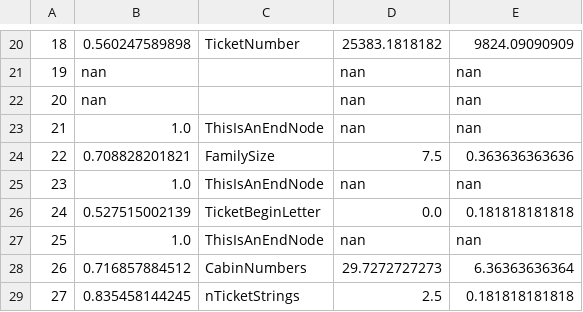
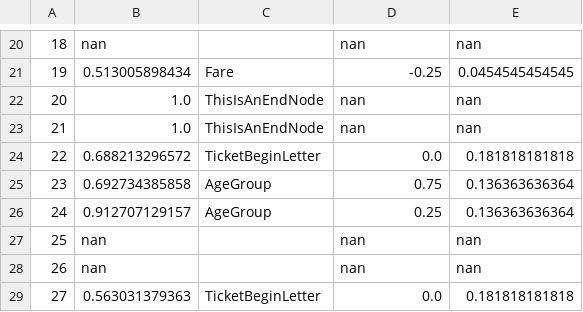
Before and after one commit to kmtos/Kaggle_MachineLearning, a CSV file: Algorithms/FuzzyTreeProject/TestTheFuzzy/Answers/NodeValues_nGiniSplits10_giniEndVal0p01_maxDepth4_3.csv, drawn as a sheet; only a part is shown, gaps mark what is left out; the diff covers the shown part only.

```diff
--- a/Algorithms/FuzzyTreeProject/TestTheFuzzy/Answers/NodeValues_nGiniSplits10_giniEndVal0p01_maxDepth4_3.csv
+++ b/Algorithms/FuzzyTreeProject/TestTheFuzzy/Answers/NodeValues_nGiniSplits10_giniEndVal0p01_maxDepth4_3.csv
@@ -20,10 +20,10 @@
-18,0.560247589898,TicketNumber,25383.1818182,9824.09090909
-19,nan,,nan,nan
-20,nan,,nan,nan
+18,nan,,nan,nan
+19,0.513005898434,Fare,-0.25,0.0454545454545
+20,1.0,ThisIsAnEndNode,nan,nan
 21,1.0,ThisIsAnEndNode,nan,nan
-22,0.708828201821,FamilySize,7.5,0.363636363636
-23,1.0,ThisIsAnEndNode,nan,nan
-24,0.527515002139,TicketBeginLetter,0.0,0.181818181818
-25,1.0,ThisIsAnEndNode,nan,nan
-26,0.716857884512,CabinNumbers,29.7272727273,6.36363636364
-27,0.835458144245,nTicketStrings,2.5,0.181818181818
+22,0.688213296572,TicketBeginLetter,0.0,0.181818181818
+23,0.692734385858,AgeGroup,0.75,0.136363636364
+24,0.912707129157,AgeGroup,0.25,0.136363636364
+25,nan,,nan,nan
+26,nan,,nan,nan
+27,0.563031379363,TicketBeginLetter,0.0,0.181818181818
```
Also changed, not shown: 70 edited cells elsewhere in this file, Algorithms/FuzzyTreeProject/TestTheFuzzy/Answers/NodeDFIDs_nGiniSplits10_giniEndVal0p01_maxDepth4_1.csv, Algorithms/FuzzyTreeProject/TestTheFuzzy/Answers/NodeDFIDs_nGiniSplits10_giniEndVal0p01_maxDepth4_2.csv, 15 other files.
